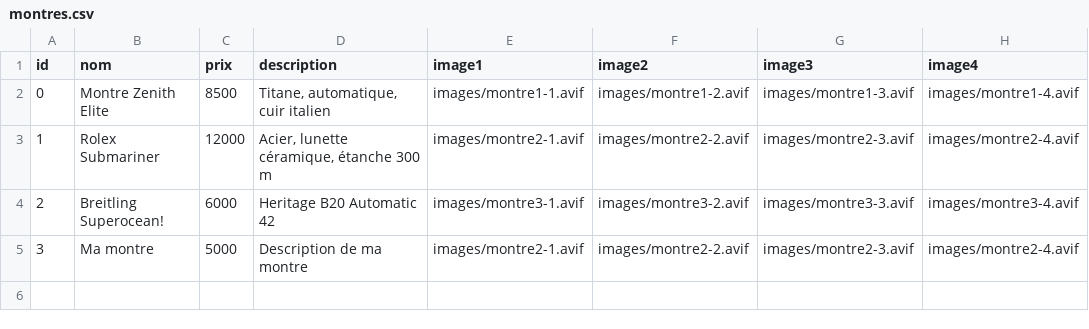
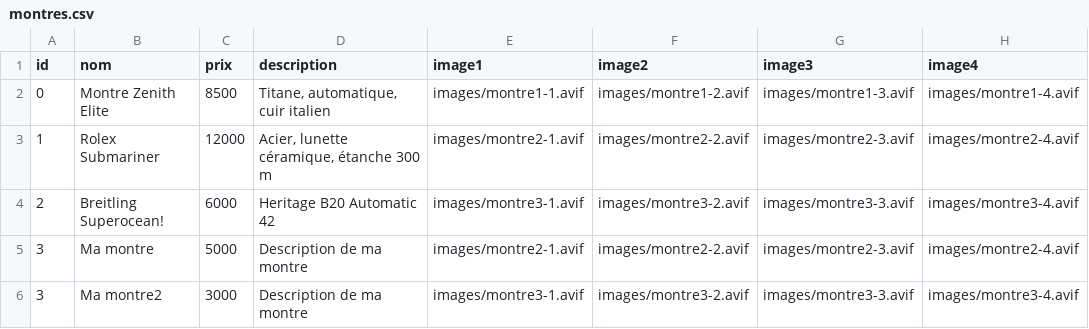
Before and after one commit to latelier22/gotin, a CSV file: data/montres.csv, drawn as a sheet; the diff names each change by its address in the sheet, - before the commit and + after, or states it on an @@ line.

```diff
--- a/data/montres.csv
+++ b/data/montres.csv
+row 6: 3 | Ma montre2 | 3000 | Description de ma montre | images/montre3-1.avif | images/montre3-2.avif | images/montre3-3.avif | images/montre3-4.avif
```
Also changed, not shown: 1 other file.
